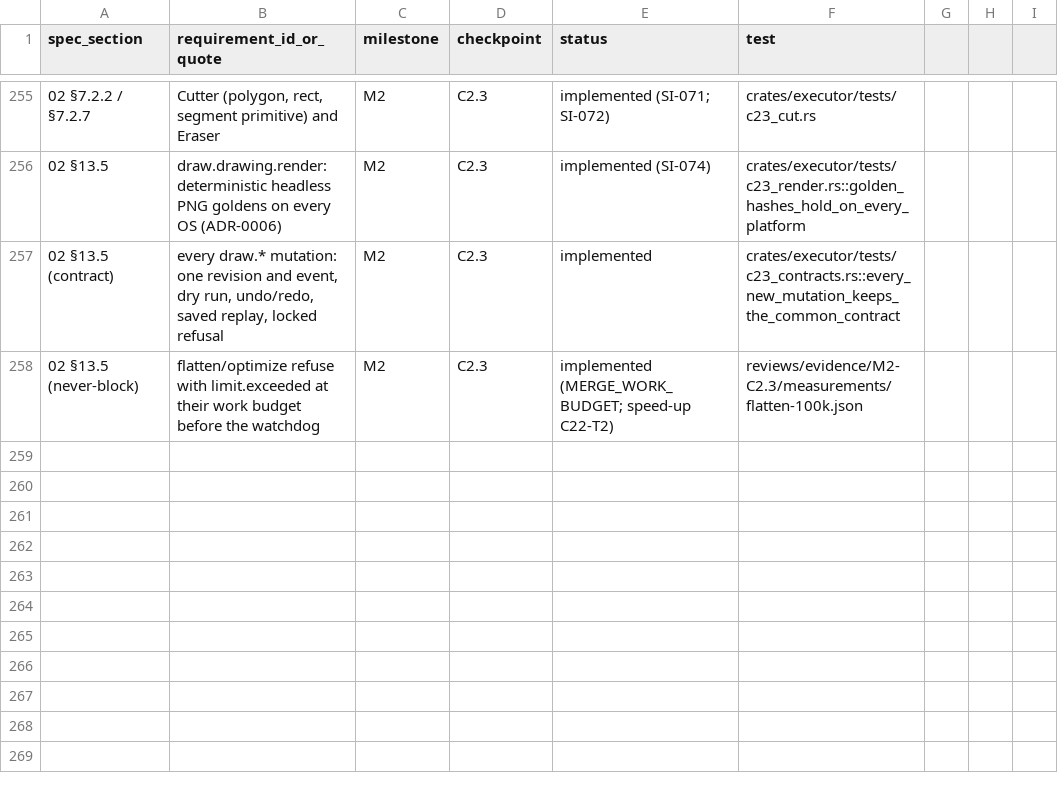
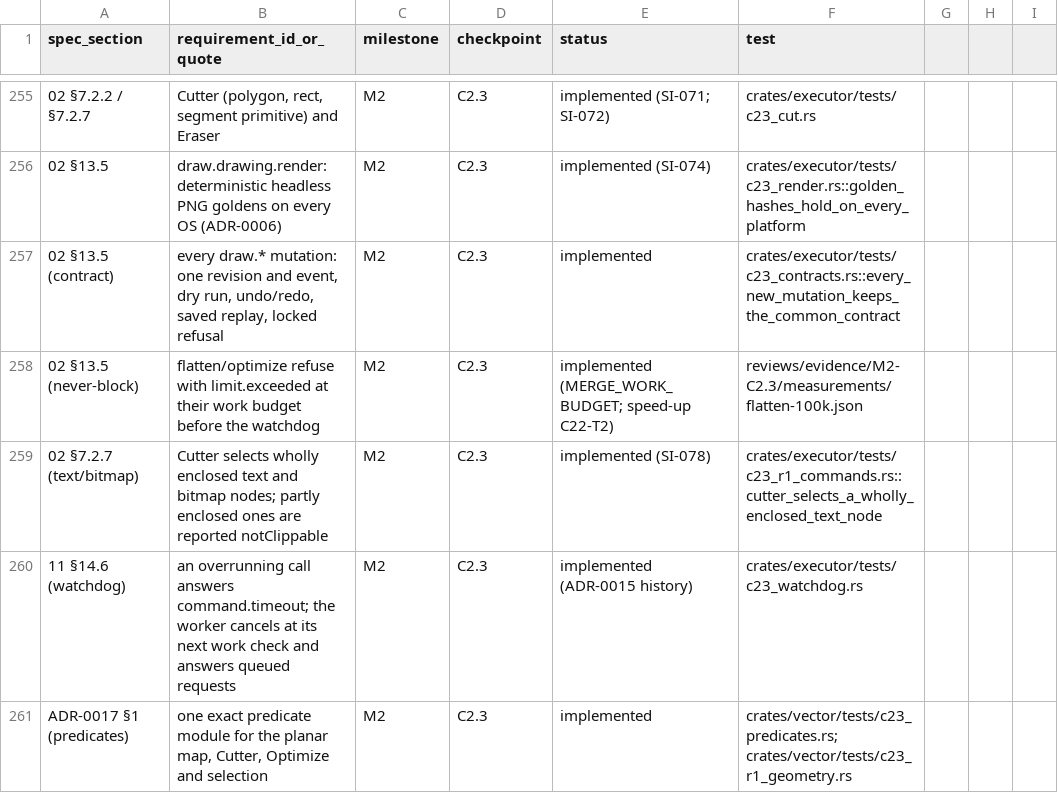
Before and after one commit to kaigani/261017-toontown-dev, a CSV file: plan/traceability.csv, drawn as a sheet; only a part is shown, gaps mark what is left out; the diff names each change by its address in the sheet, - before the commit and + after, or states it on an @@ line.

```diff
--- a/plan/traceability.csv
+++ b/plan/traceability.csv
+row 259: 02 §7.2.7 (text/bitmap) | Cutter selects wholly enclosed text and bitmap nodes; partly enclosed ones are reported notClippable | M2 | C2.3 | implemented (SI-078) | crates/executor/tests/c23_r1_commands.rs::cutter_selects_a_wholly_enclosed_text_node
+row 260: 11 §14.6 (watchdog) | an overrunning call answers command.timeout; the worker cancels at its next work check and answers queued requests | M2 | C2.3 | implemented (ADR-0015 history) | crates/executor/tests/c23_watchdog.rs
+row 261: ADR-0017 §1 (predicates) | one exact predicate module for the planar map, Cutter, Optimize and selection | M2 | C2.3 | implemented | crates/vector/tests/c23_predicates.rs; crates/vector/tests/c23_r1_geometry.rs
```
Also changed, not shown: 7 other files.
